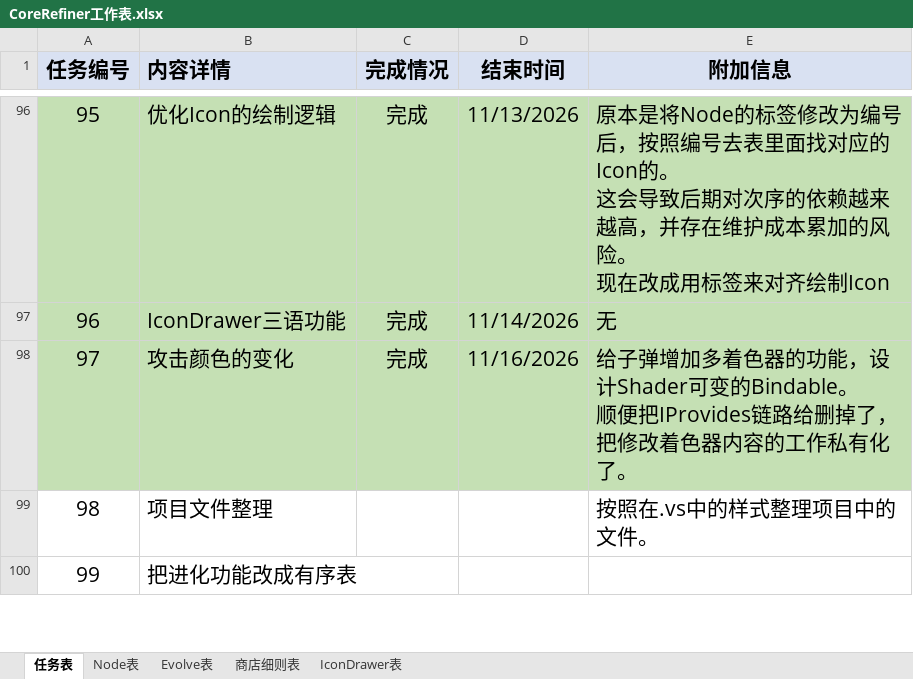
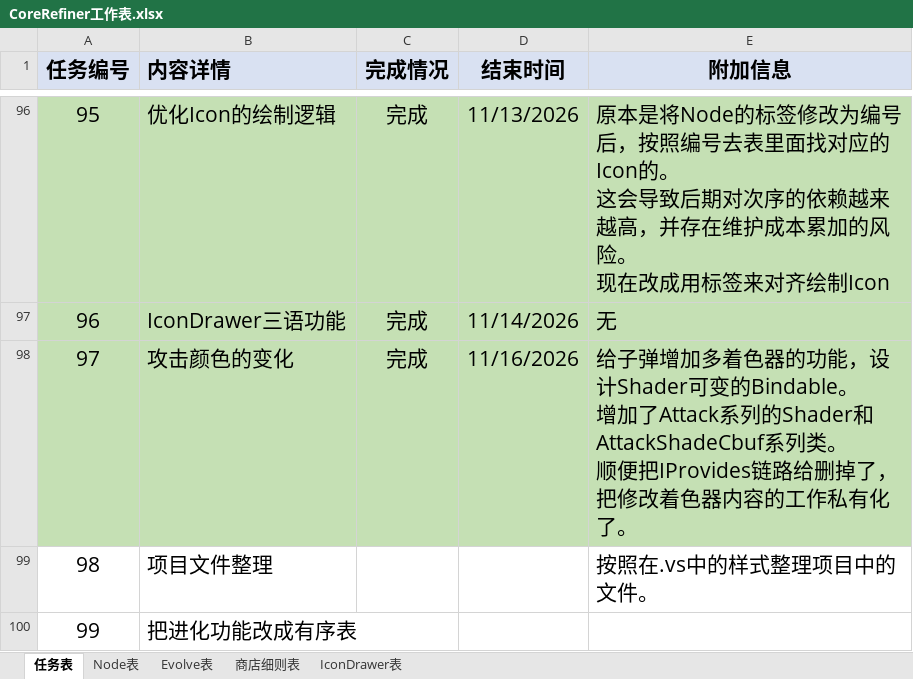
Before and after one commit to MrMedius/CoreRefiner, an Excel workbook: CoreRefiner工作表.xlsx, sheet 任务表, drawn as a sheet; only a part is shown, gaps mark what is left out; values as stored, in another font and other column widths than the file's, no borders; ↵ is a line break in a cell; the diff names each change by its address in the sheet, - before the commit and + after, or states it on an @@ line.

```diff
--- a/CoreRefiner工作表.xlsx (sheet 任务表)
+++ b/CoreRefiner工作表.xlsx (sheet 任务表)
-E98 (附加信息): …的Bindable。 ↵ 顺便把IProvides…
+E98 (附加信息): …的Bindable。 ↵ 增加了Attack系列的Shader和AttackShadeCbuf系列类。 ↵ 顺便把IProvides…
```
Also changed, not shown: 9 other files.
